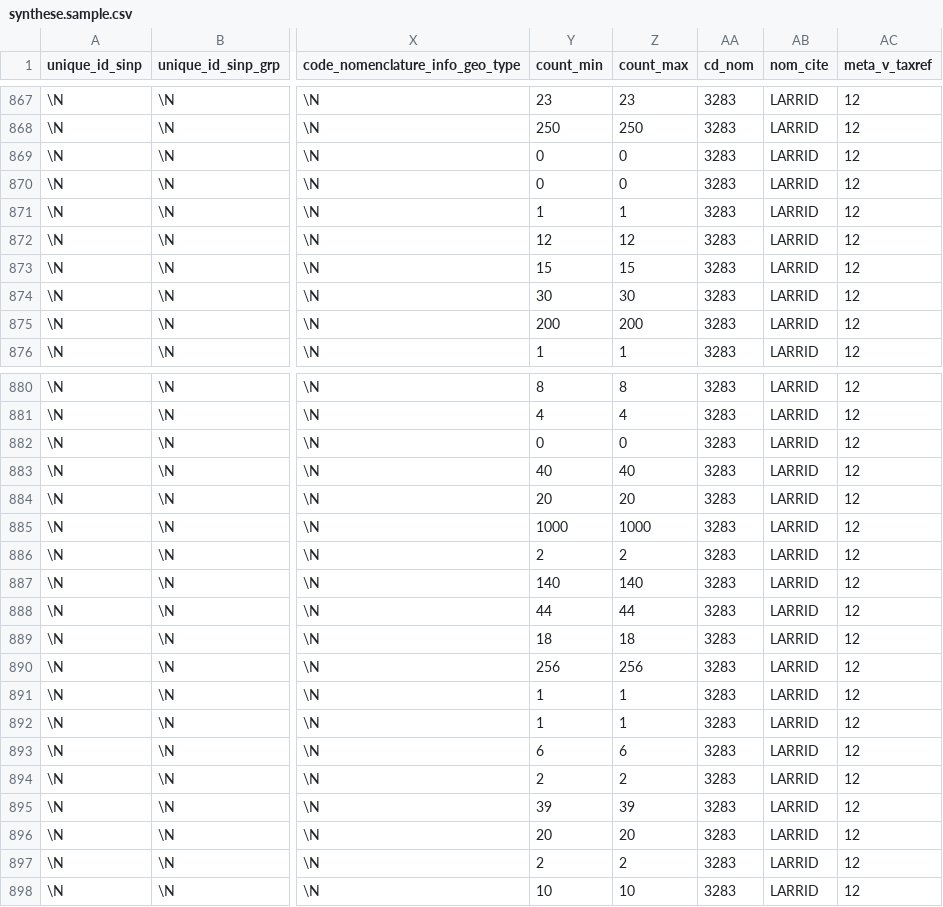
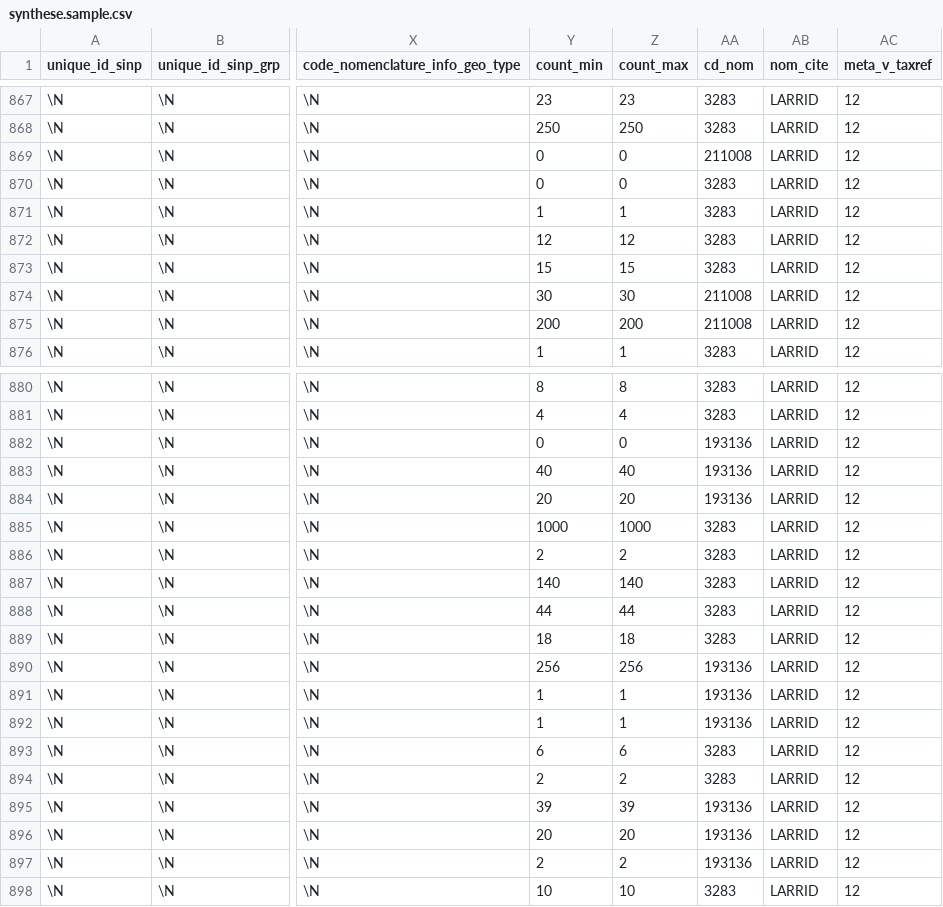
Before and after one commit to cbn-alpin/sinp-paca-data, a CSV file: import-parser/data/synthese.sample.csv, drawn as a sheet; only a part is shown, gaps mark what is left out; the diff names each change by its address in the sheet, - before the commit and + after, or states it on an @@ line.

Commit message:
Refactor import-paser: split code in several files

```diff
--- a/import-parser/data/synthese.sample.csv
+++ b/import-parser/data/synthese.sample.csv
-AA869 (cd_nom): 3283
+AA869 (cd_nom): 211008
-AA874:AA875 (cd_nom): 3283
+AA874:AA875 (cd_nom): 211008
-AA882:AA884 (cd_nom): 3283
+AA882:AA884 (cd_nom): 193136
-AA890:AA892 (cd_nom): 3283
+AA890:AA892 (cd_nom): 193136
-AA895:AA897 (cd_nom): 3283
+AA895:AA897 (cd_nom): 193136
```
Also changed, not shown: 5 other files.
